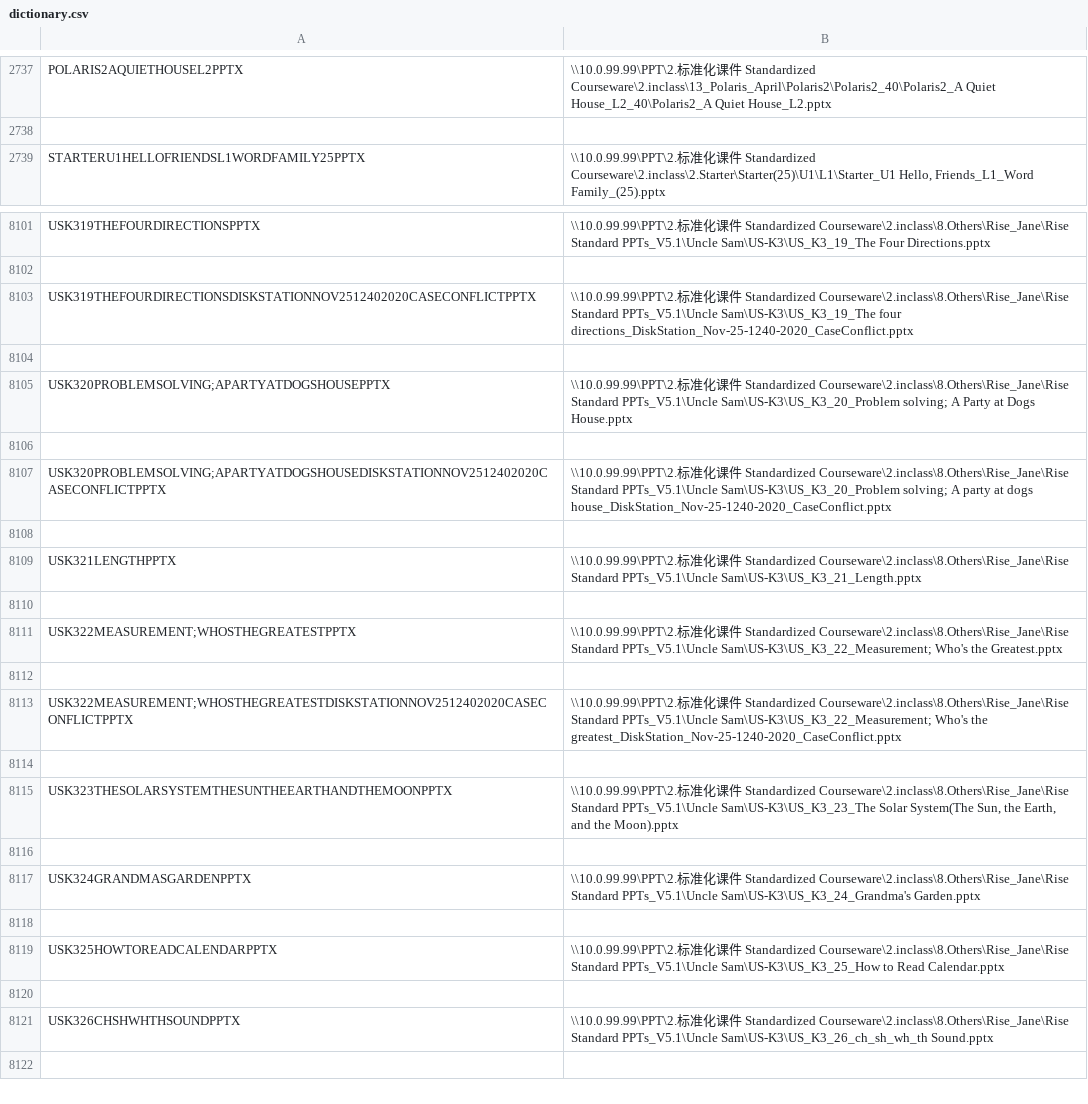
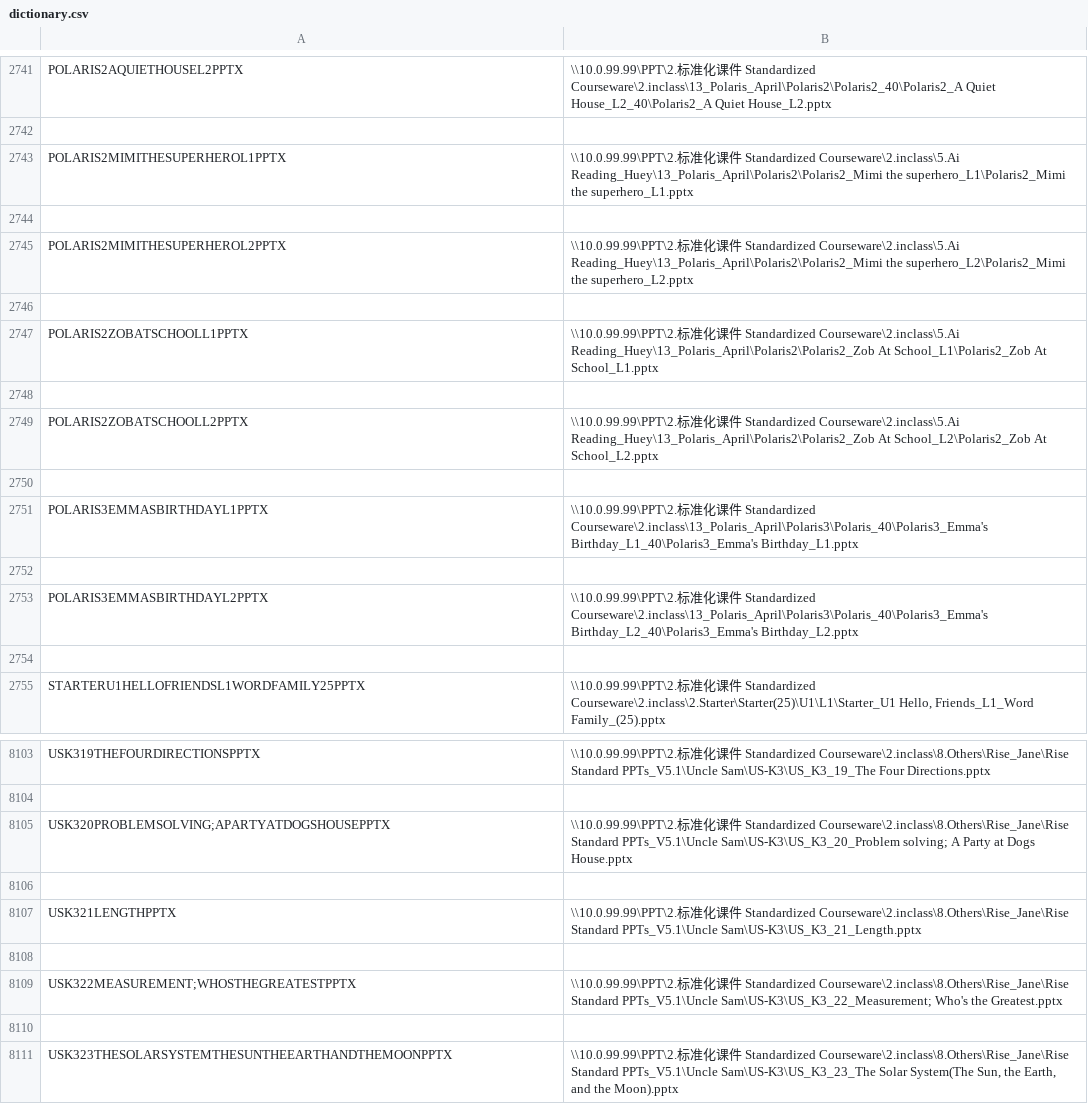
Before and after one commit to Shankskun/folder-scripting, a CSV file: dictionary.csv, drawn as a sheet; only a part is shown, gaps mark what is left out; the shorter side is filled out with more unchanged rows; the diff covers the shown part only.

```diff
--- a/dictionary.csv
+++ b/dictionary.csv
@@ -2738,2 +2742,14 @@ POLARIS2AQUIETHOUSEL2PPTX,\\10.0.99.99\PPT\2.标准化课件 Standardized Course
 
+POLARIS2MIMITHESUPERHEROL1PPTX,\\10.0.99.99\PPT\2.标准化课件 Standardized Courseware\2.inclass\5.Ai Reading_Huey\13_Polaris_April\Polaris2\Polaris2_Mimi the superhero_L1\Polaris2_Mimi the superhero_L1.pptx
+
+POLARIS2MIMITHESUPERHEROL2PPTX,\\10.0.99.99\PPT\2.标准化课件 Standardized Courseware\2.inclass\5.Ai Reading_Huey\13_Polaris_April\Polaris2\Polaris2_Mimi the superhero_L2\Polaris2_Mimi the superhero_L2.pptx
+
+POLARIS2ZOBATSCHOOLL1PPTX,\\10.0.99.99\PPT\2.标准化课件 Standardized Courseware\2.inclass\5.Ai Reading_Huey\13_Polaris_April\Polaris2\Polaris2_Zob At School_L1\Polaris2_Zob At School_L1.pptx
+
+POLARIS2ZOBATSCHOOLL2PPTX,\\10.0.99.99\PPT\2.标准化课件 Standardized Courseware\2.inclass\5.Ai Reading_Huey\13_Polaris_April\Polaris2\Polaris2_Zob At School_L2\Polaris2_Zob At School_L2.pptx
+
+POLARIS3EMMASBIRTHDAYL1PPTX,\\10.0.99.99\PPT\2.标准化课件 Standardized Courseware\2.inclass\13_Polaris_April\Polaris3\Polaris_40\Polaris3_Emma's Birthday_L1_40\Polaris3_Emma's Birthday_L1.pptx
+
+POLARIS3EMMASBIRTHDAYL2PPTX,\\10.0.99.99\PPT\2.标准化课件 Standardized Courseware\2.inclass\13_Polaris_April\Polaris3\Polaris_40\Polaris3_Emma's Birthday_L2_40\Polaris3_Emma's Birthday_L2.pptx
+
 STARTERU1HELLOFRIENDSL1WORDFAMILY25PPTX,"\\10.0.99.99\PPT\2.标准化课件 Standardized Courseware\2.inclass\2.Starter\Starter(25)\U1\L1\Starter_U1 Hello, Friends_L1_Word Family_(25).pptx"
@@ -8102,8 +8104,4 @@ USK319THEFOURDIRECTIONSPPTX,\\10.0.99.99\PPT\2.标准化课件 Standardized Cour
 
-USK319THEFOURDIRECTIONSDISKSTATIONNOV2512402020CASECONFLICTPPTX,\\10.0.99.99\PPT\2.标准化课件 Standardized Courseware\2.inclass\8.Others\Rise_Jane\Rise Standard PPTs_V5.1\Uncle Sam\US-K3\US_K3_19_The four directions_DiskStation_Nov-25-1240-2020_CaseConflict.pptx
-
 USK320PROBLEMSOLVING;APARTYATDOGSHOUSEPPTX,\\10.0.99.99\PPT\2.标准化课件 Standardized Courseware\2.inclass\8.Others\Rise_Jane\Rise Standard PPTs_V5.1\Uncle Sam\US-K3\US_K3_20_Problem solving; A Party at Dogs House.pptx
 
-USK320PROBLEMSOLVING;APARTYATDOGSHOUSEDISKSTATIONNOV2512402020CASECONFLICTPPTX,\\10.0.99.99\PPT\2.标准化课件 Standardized Courseware\2.inclass\8.Others\Rise_Jane\Rise Standard PPTs_V5.1\Uncle Sam\US-K3\US_K3_20_Problem solving; A party at dogs house_DiskStation_Nov-25-1240-2020_CaseConflict.pptx
-
 USK321LENGTHPPTX,\\10.0.99.99\PPT\2.标准化课件 Standardized Courseware\2.inclass\8.Others\Rise_Jane\Rise Standard PPTs_V5.1\Uncle Sam\US-K3\US_K3_21_Length.pptx
@@ -8112,4 +8110,2 @@ USK322MEASUREMENT;WHOSTHEGREATESTPPTX,\\10.0.99.99\PPT\2.标准化课件 Standar
 
-USK322MEASUREMENT;WHOSTHEGREATESTDISKSTATIONNOV2512402020CASECONFLICTPPTX,\\10.0.99.99\PPT\2.标准化课件 Standardized Courseware\2.inclass\8.Others\Rise_Jane\Rise Standard PPTs_V5.1\Uncle Sam\US-K3\US_K3_22_Measurement; Who's the greatest_DiskStation_Nov-25-1240-2020_CaseConflict.pptx
-
 USK323THESOLARSYSTEMTHESUNTHEEARTHANDTHEMOONPPTX,"\\10.0.99.99\PPT\2.标准化课件 Standardized Courseware\2.inclass\8.Others\Rise_Jane\Rise Standard PPTs_V5.1\Uncle Sam\US-K3\US_K3_23_The Solar System(The Sun, the Earth, and the Moon).pptx"
```
Also changed, not shown: 10 added rows, 24 removed rows, 2 moved rows and 3 edited cells elsewhere in this file, 3 other files.
